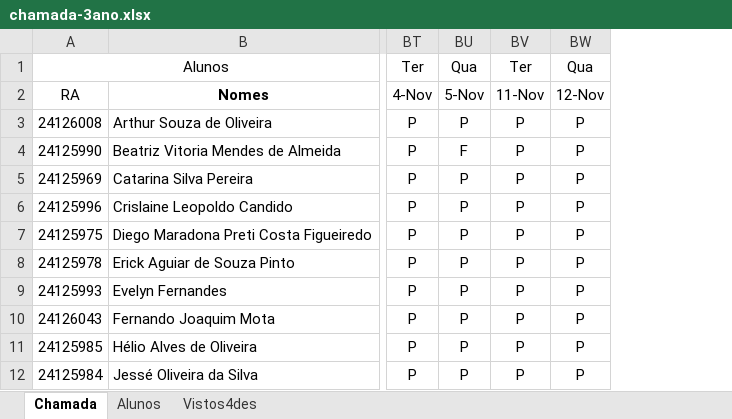
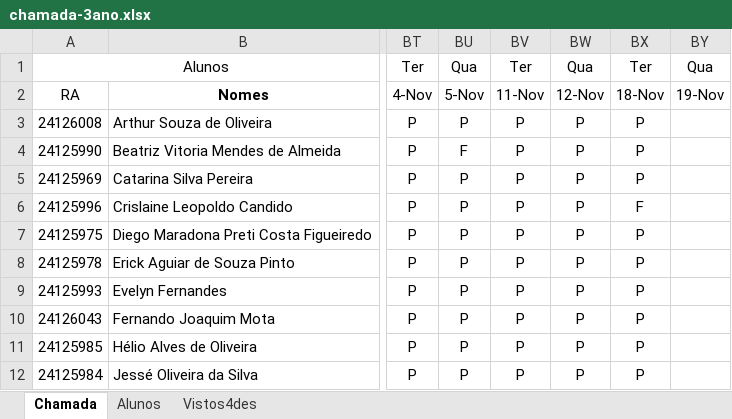
Before and after one commit to wellifabio/senai2025, an Excel workbook: ds/chamada-3ano.xlsx, sheet Chamada, drawn as a sheet; only a part is shown, gaps mark what is left out; values as stored, in another font and other column widths than the file's, no borders; conditional formats not drawn; the diff names each change by its address in the sheet, - before the commit and + after, or states it on an @@ line.

```diff
--- a/ds/chamada-3ano.xlsx (sheet Chamada)
+++ b/ds/chamada-3ano.xlsx (sheet Chamada)
+column BX, rows 1-12: Ter | 18-Nov | P | P | P | F | P | P | P | P | P | P
+column BY, rows 1-2: Qua | 19-Nov
```
Also changed, not shown: 2 other files.
